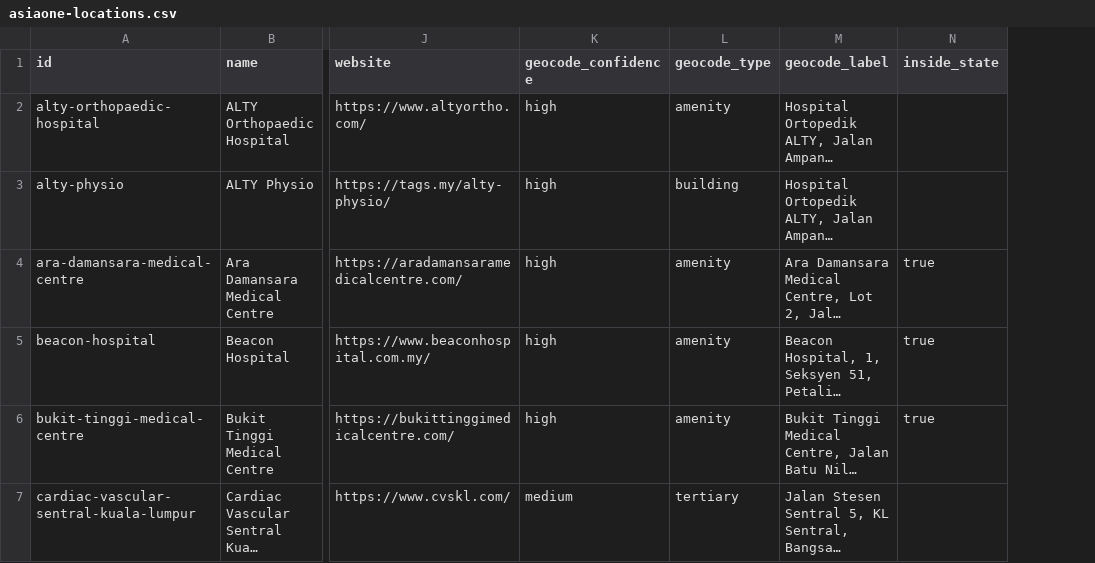
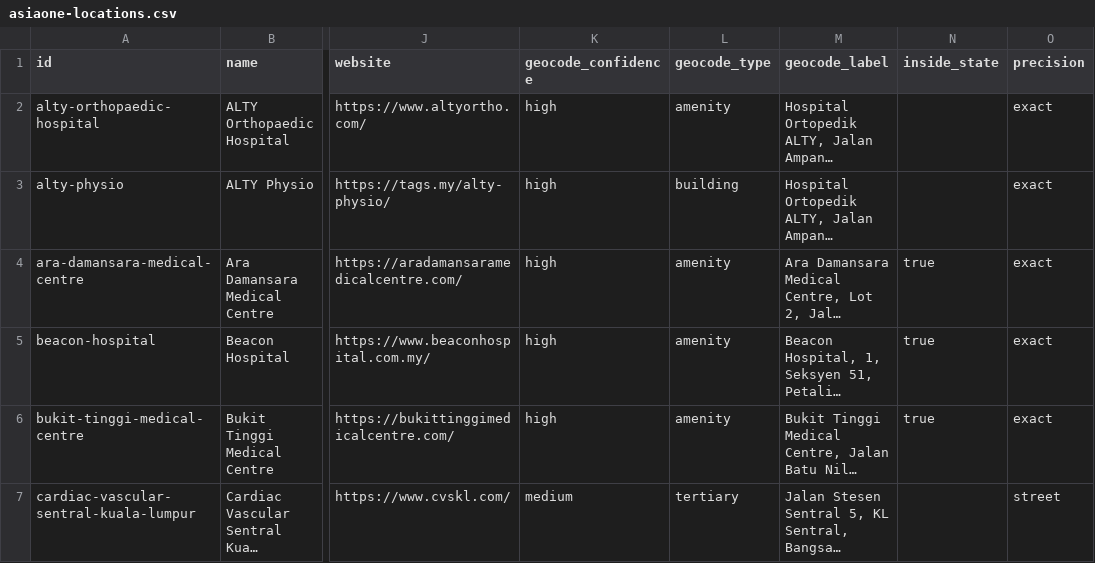
Before and after one commit to syednazrin/ambank-location-map, a CSV file: data/asiaone-locations.csv, drawn as a sheet; only a part is shown, gaps mark what is left out; long unchanged cells end in …; the diff covers the shown part only; the diff names each change by its address in the sheet, - before the commit and + after, or states it on an @@ line.

Commit message:
Add supplied coordinates for the six unmatched sites
- Columbia Asia Binh Duong, TAGS Cheras, Hartamas, Johor Bahru, Penang, Seremban
  now carry OSM coordinates supplied by the client
- Each record has a precision flag (exact / good / street / approximate); anything
  not exact shows a marker in the list and a note in the popup
- Map fits to Malaysia only, and catchment analytics cover the 31 Malaysian sites
  so the Vietnam hospital does not produce a zero row

```diff
--- a/data/asiaone-locations.csv
+++ b/data/asiaone-locations.csv
+column O (precision), rows 2-7: exact | exact | exact | exact | exact | street
```
Also changed, not shown: 30 edited cells elsewhere in this file, 6 other files.
